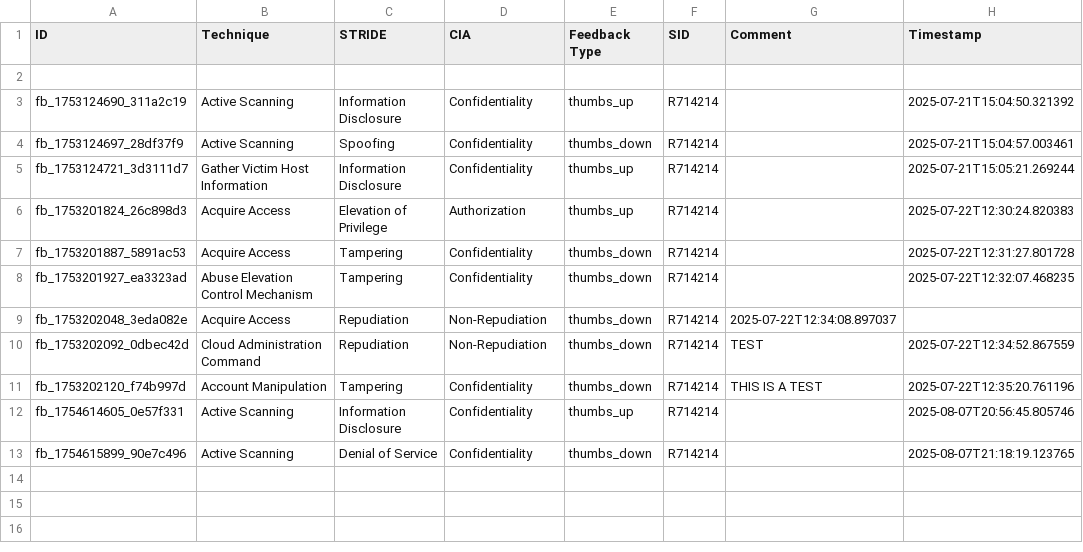
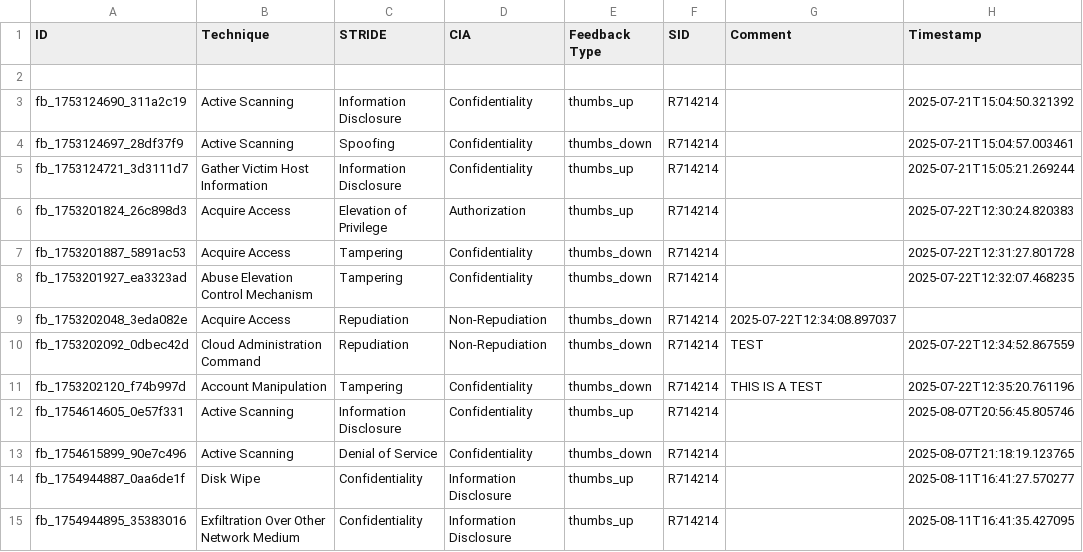
Before and after one commit to yekrangian/mitre-attack, a CSV file: feedback.csv, drawn as a sheet; the diff names each change by its address in the sheet, - before the commit and + after, or states it on an @@ line.

```diff
--- a/feedback.csv
+++ b/feedback.csv
+row 14: fb_1754944887_0aa6de1f | Disk Wipe | Confidentiality | Information Disclosure | thumbs_up | R714214 |  | 2025-08-11T16:41:27.570277
+row 15: fb_1754944895_35383016 | Exfiltration Over Other Network Medium | Confidentiality | Information Disclosure | thumbs_up | R714214 |  | 2025-08-11T16:41:35.427095
```
Also changed, not shown: 8 other files.
